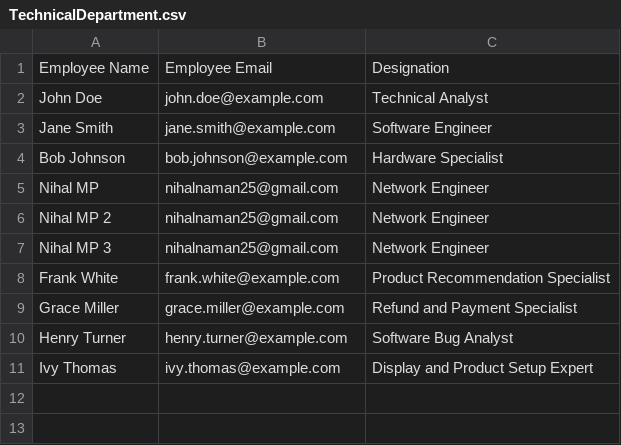
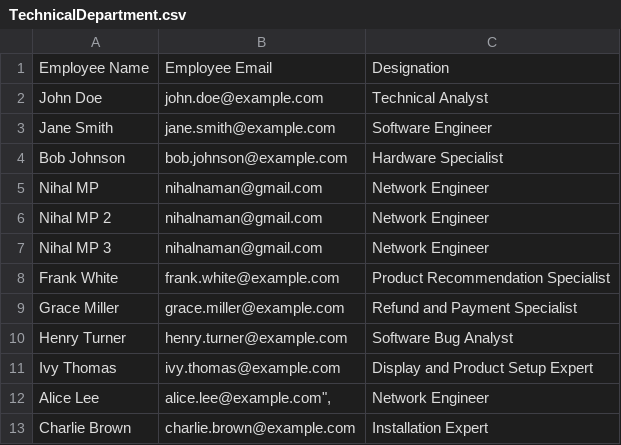
Before and after one commit to chandru1003/RPA-Projects, a CSV file: Routine IT Support Task Automation Bot/Data/Input/TechnicalDepartment.csv, drawn as a sheet.

```diff
--- a/Routine IT Support Task Automation Bot/Data/Input/TechnicalDepartment.csv
+++ b/Routine IT Support Task Automation Bot/Data/Input/TechnicalDepartment.csv
@@ -4,5 +4,5 @@ Jane Smith,jane.smith@example.com,Software Engineer
 Bob Johnson,bob.johnson@example.com,Hardware Specialist
-Nihal MP,nihalnaman25@gmail.com,Network Engineer
-Nihal MP 2,nihalnaman25@gmail.com,Network Engineer
-Nihal MP 3,nihalnaman25@gmail.com,Network Engineer
+Nihal MP,nihalnaman@gmail.com,Network Engineer
+Nihal MP 2,nihalnaman@gmail.com,Network Engineer
+Nihal MP 3,nihalnaman@gmail.com,Network Engineer
 Frank White,frank.white@example.com,Product Recommendation Specialist
@@ -11 +11,3 @@ Henry Turner,henry.turner@example.com,Software Bug Analyst
 Ivy Thomas,ivy.thomas@example.com,Display and Product Setup Expert
+Alice Lee,"alice.lee@example.com"",", Network Engineer
+Charlie Brown,charlie.brown@example.com,Installation Expert
```
Also changed, not shown: 6 other files.
